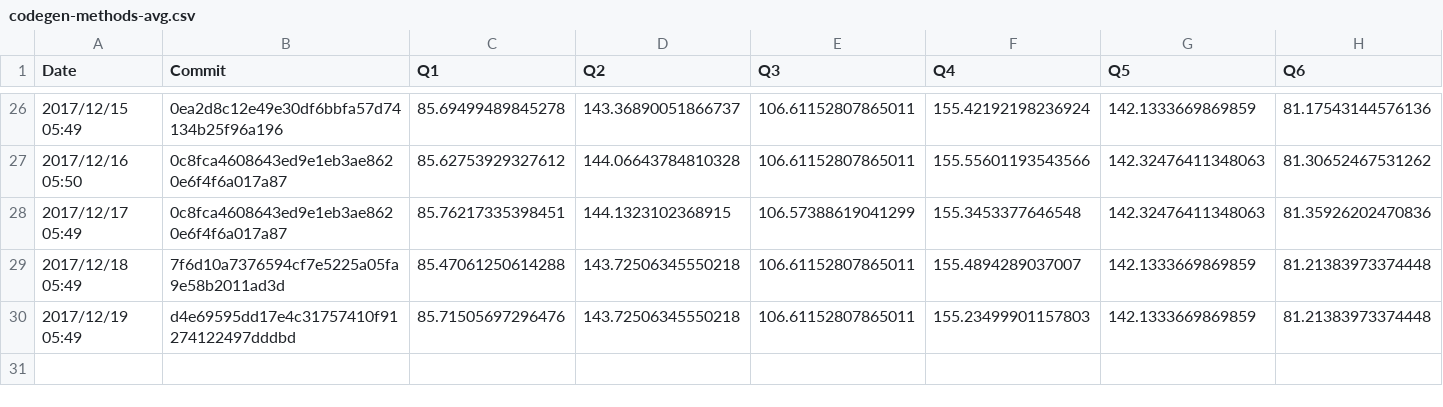
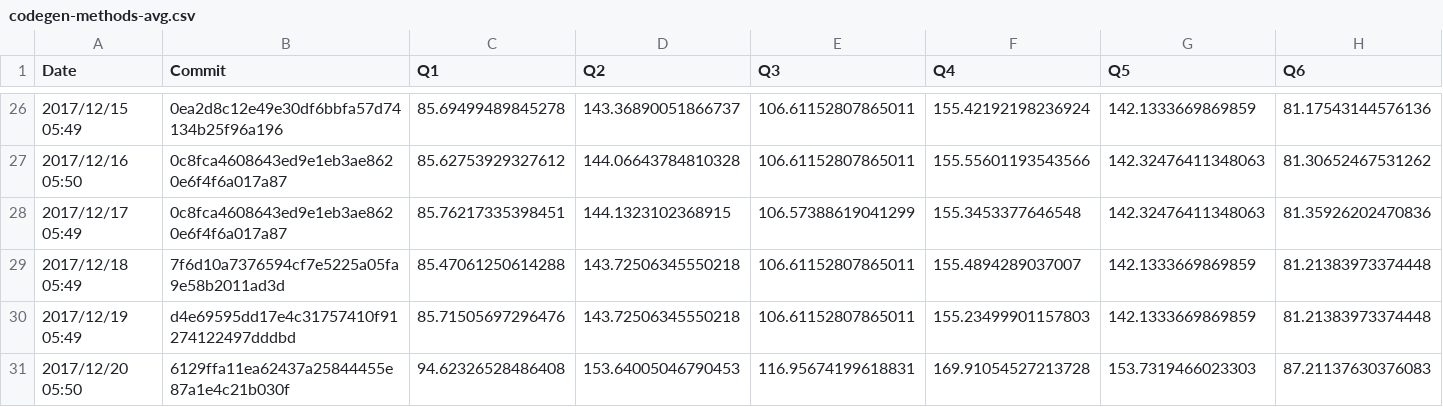
Before and after one commit to maropu/spark-tpcds-datagen, a CSV file: reports/metrics/codegen-methods-avg.csv, drawn as a sheet; only a part is shown, gaps mark what is left out; rows hold the shown columns only; the diff names each change by its address in the sheet, - before the commit and + after, or states it on an @@ line.

Commit message:
[AUTOMATICALLY GENERATED] Update TPCDS reports in 2017/12/20 05:50

```diff
--- a/reports/metrics/codegen-methods-avg.csv
+++ b/reports/metrics/codegen-methods-avg.csv
+row 31: 2017/12/20 05:50 | 6129ffa11ea62437a25844455e87a1e4c21b030f | 94.62326528486408 | 153.64005046790453 | 116.95674199618831 | 169.91054527213728 | 153.7319466023303 | 87.21137630376083
```
Also changed, not shown: reports/metrics/codegen-classes-avg.csv, reports/metrics/codegen-classes-max.csv, 3 other files.
